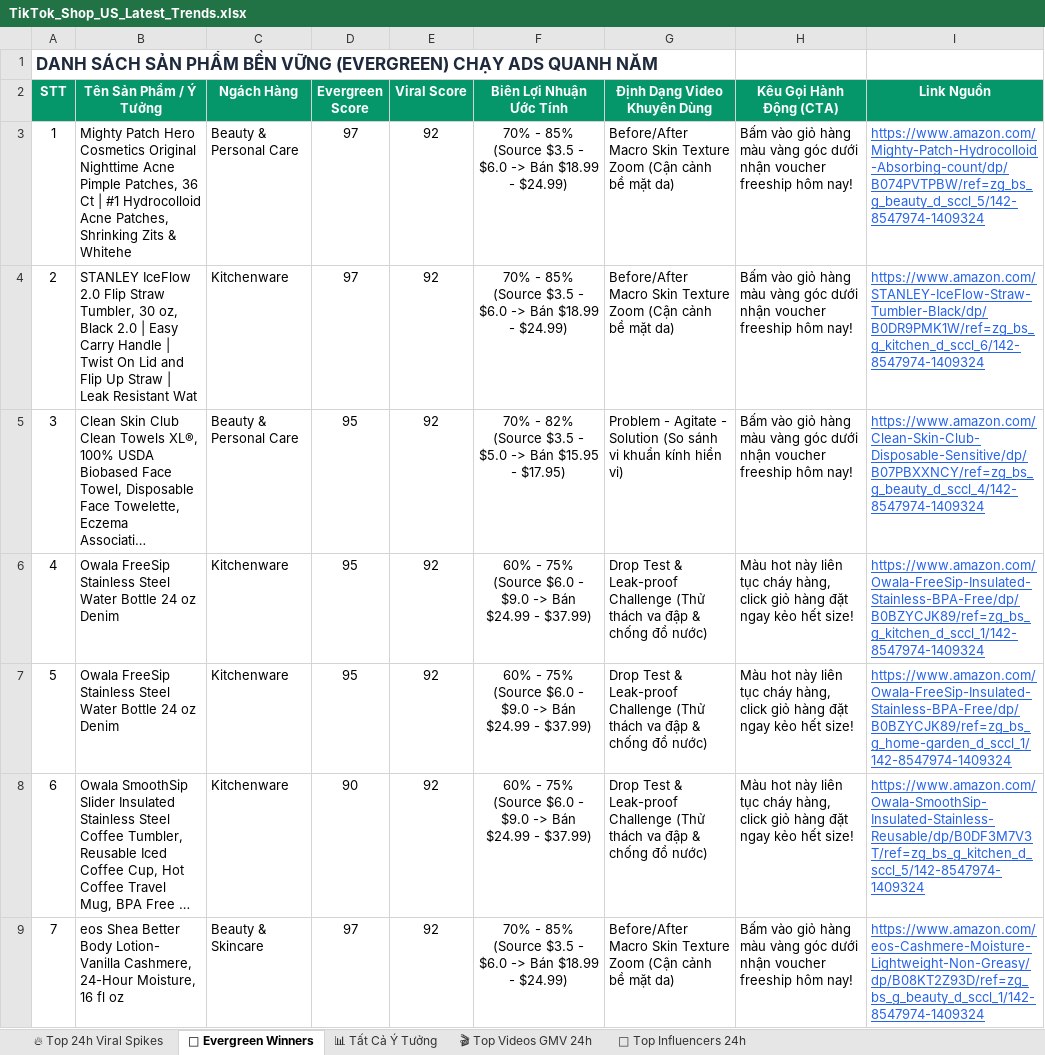
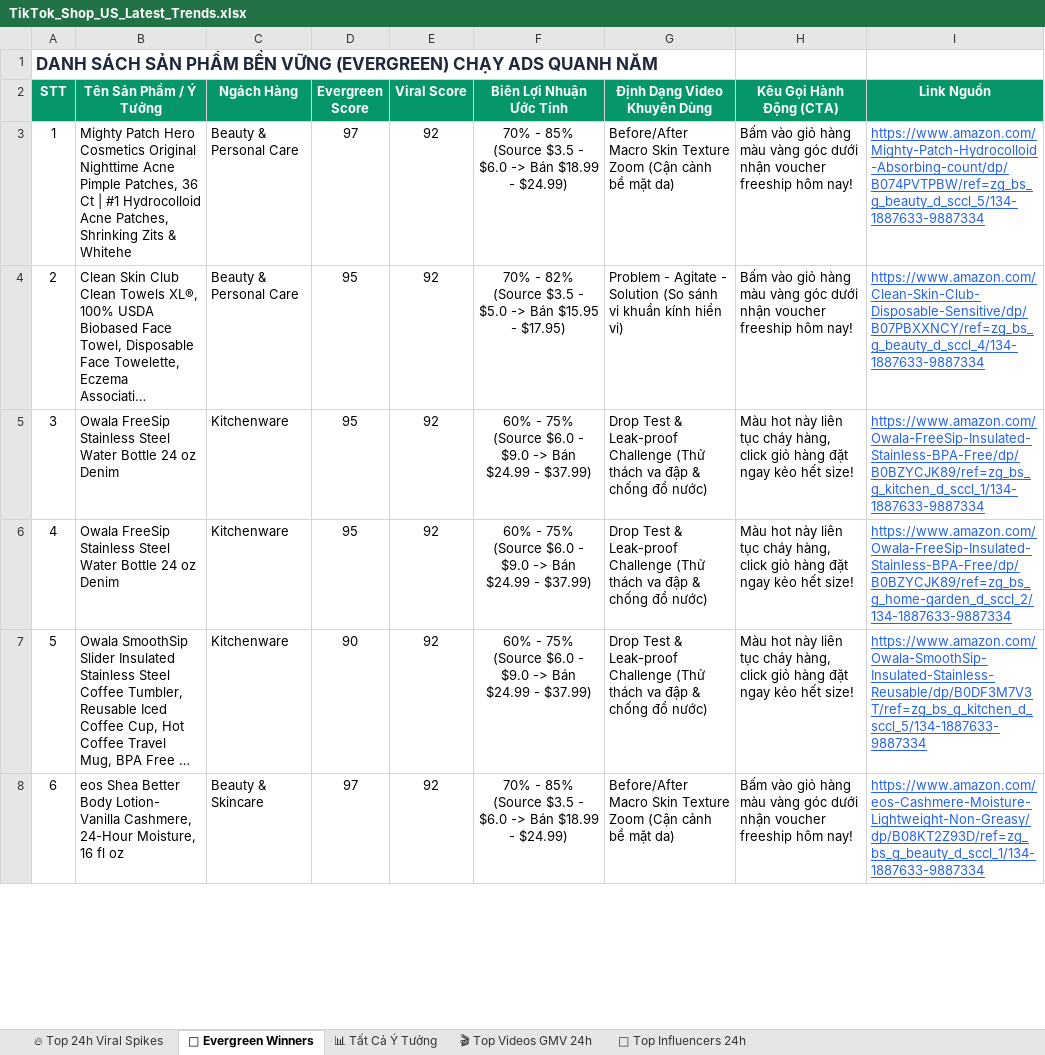
Before and after one commit to thanchet754/trendl-tiktok, an Excel workbook: exports/TikTok_Shop_US_Latest_Trends.xlsx, sheet 🌲 Evergreen Winners, drawn as a sheet; only a part is shown; long unchanged cells end in …; values as stored, in another font and other column widths than the file's, no borders; removed rows and columns are numbered as before the commit, all else as after; the diff covers the shown part only; the diff names each change by its address in the sheet, - before the commit and + after, or states it on an @@ line.

```diff
--- a/exports/TikTok_Shop_US_Latest_Trends.xlsx (sheet 🌲 Evergreen Winners)
+++ b/exports/TikTok_Shop_US_Latest_Trends.xlsx (sheet 🌲 Evergreen Winners)
-I3 (Link Nguồn): https://www.amazon.com/Mighty-Patch-Hydrocolloid-Absorbing-count/dp/B074PVTPBW/ref=zg_bs_g_beauty_d_sccl_5/142-8547974-1409324
+I3 (Link Nguồn): https://www.amazon.com/Mighty-Patch-Hydrocolloid-Absorbing-count/dp/B074PVTPBW/ref=zg_bs_g_beauty_d_sccl_5/134-1887633-9887334
-row 4: 2 | STANLEY IceFlow 2.0 Flip Straw Tumbler, 30 oz, Black 2.0 | Easy Carry Handle | Twist On Lid and Flip Up Straw | Leak Resistant Wat | Kitchenware | 97 | 92 | 70% - 85% (Source $3.5 - $6.0 -> Bán $18.99 - $24.99) | Before/After Macro Skin Texture Zoom (Cận cảnh bề mặt da) | Bấm vào giỏ hàng màu vàng góc dưới nhận voucher freeship hôm nay! | https://www.amazon.com/STANLEY-IceFlow-Straw-Tumbler-Black/dp/B0DR9PMK1W/ref=zg_bs_g_kitchen_d_sccl_6/142-8547974-1409324
@@ column A (STT) renumbered from row 4 down @@
-I4 (Link Nguồn): https://www.amazon.com/Clean-Skin-Club-Disposable-Sensitive/dp/B07PBXXNCY/ref=zg_bs_g_beauty_d_sccl_4/142-8547974-1409324
+I4 (Link Nguồn): https://www.amazon.com/Clean-Skin-Club-Disposable-Sensitive/dp/B07PBXXNCY/ref=zg_bs_g_beauty_d_sccl_4/134-1887633-9887334
-I5 (Link Nguồn): https://www.amazon.com/Owala-FreeSip-Insulated-Stainless-BPA-Free/dp/B0BZYCJK89/ref=zg_bs_g_kitchen_d_sccl_1/142-8547974-1409324
+I5 (Link Nguồn): https://www.amazon.com/Owala-FreeSip-Insulated-Stainless-BPA-Free/dp/B0BZYCJK89/ref=zg_bs_g_kitchen_d_sccl_1/134-1887633-9887334
-I6 (Link Nguồn): https://www.amazon.com/Owala-FreeSip-Insulated-Stainless-BPA-Free/dp/B0BZYCJK89/ref=zg_bs_g_home-garden_d_sccl_1/142-8547974-1409324
+I6 (Link Nguồn): https://www.amazon.com/Owala-FreeSip-Insulated-Stainless-BPA-Free/dp/B0BZYCJK89/ref=zg_bs_g_home-garden_d_sccl_2/134-1887633-9887334
-I7 (Link Nguồn): https://www.amazon.com/Owala-SmoothSip-Insulated-Stainless-Reusable/dp/B0DF3M7V3T/ref=zg_bs_g_kitchen_d_sccl_5/142-8547974-1409324
+I7 (Link Nguồn): https://www.amazon.com/Owala-SmoothSip-Insulated-Stainless-Reusable/dp/B0DF3M7V3T/ref=zg_bs_g_kitchen_d_sccl_5/134-1887633-9887334
-I8 (Link Nguồn): https://www.amazon.com/eos-Cashmere-Moisture-Lightweight-Non-Greasy/dp/B08KT2Z93D/ref=zg_bs_g_beauty_d_sccl_1/142-8547974-1409324
+I8 (Link Nguồn): https://www.amazon.com/eos-Cashmere-Moisture-Lightweight-Non-Greasy/dp/B08KT2Z93D/ref=zg_bs_g_beauty_d_sccl_1/134-1887633-9887334
```
Also changed, not shown: 4 added rows, 4 removed rows and 14 edited cells elsewhere in this sheet, sheet 📊 Tất Cả Ý Tưởng, sheet 🔥 Top 24h Viral Spikes, 6 other files.
